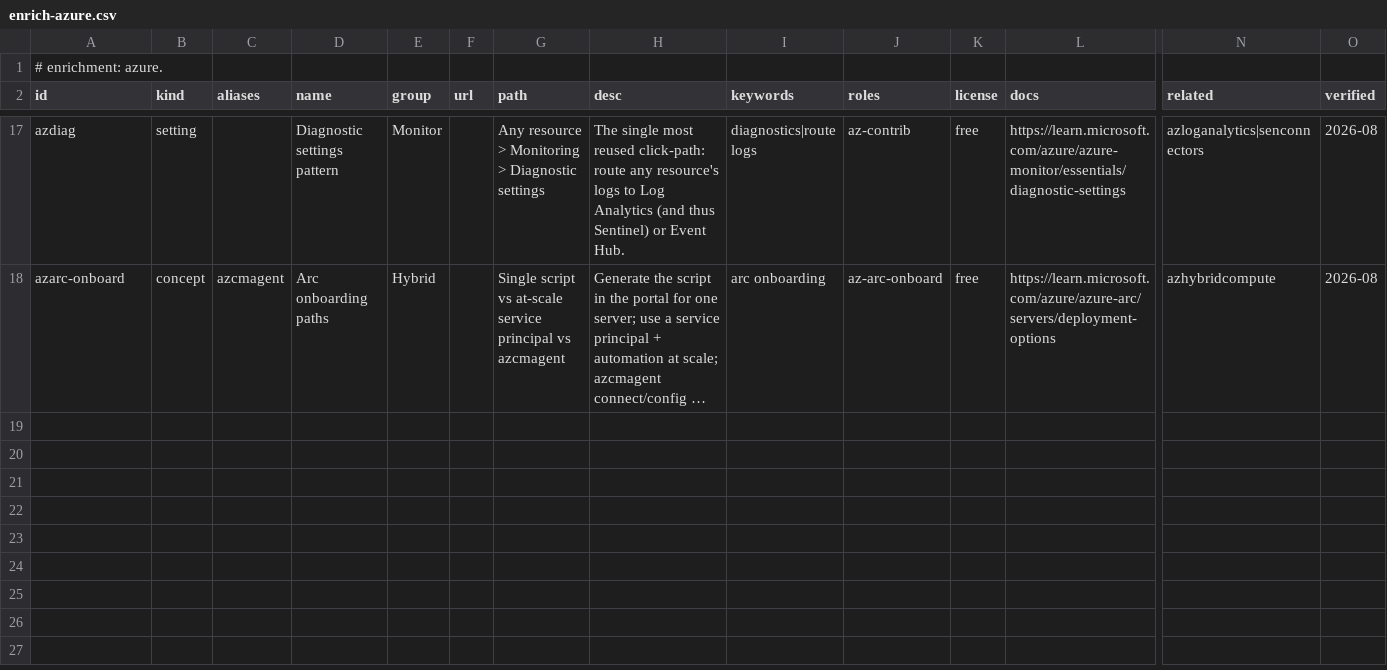
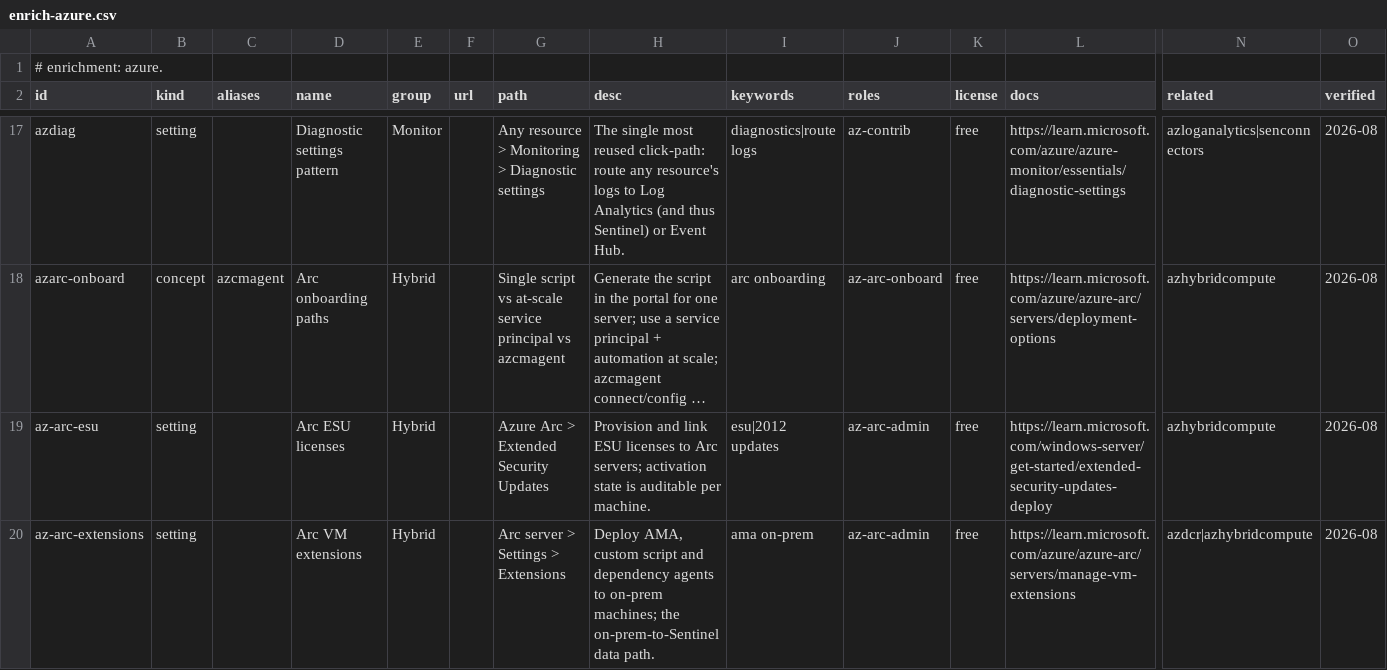
Before and after one commit to Compyra/ms.labidi.eu, a CSV file: content/enrich-azure.csv, drawn as a sheet; only a part is shown, gaps mark what is left out; long unchanged cells end in …; rows hold the shown columns only; the diff names each change by its address in the sheet, - before the commit and + after, or states it on an @@ line.

```diff
--- a/content/enrich-azure.csv
+++ b/content/enrich-azure.csv
+row 19: az-arc-esu | setting |  | Arc ESU licenses | Hybrid |  | Azure Arc > Extended Security Updates | Provision and link ESU licenses to Arc servers; activation state is auditable per machine. | esu|2012 updates | az-arc-admin | free | https://learn.microsoft.com/windows-server/get-started/extended-security-updates-deploy | azhybridcompute | 2026-08
+row 20: az-arc-extensions | setting |  | Arc VM extensions | Hybrid |  | Arc server > Settings > Extensions | Deploy AMA, custom script and dependency agents to on-prem machines; the on-prem-to-Sentinel data path. | ama on-prem | az-arc-admin | free | https://learn.microsoft.com/azure/azure-arc/servers/manage-vm-extensions | azdcr|azhybridcompute | 2026-08
```
Also changed, not shown: content/enrich-entra.csv, content/enrich-m365.csv, 23 other files.
